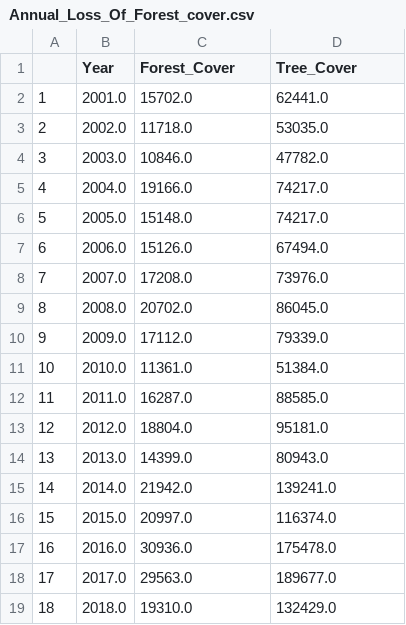
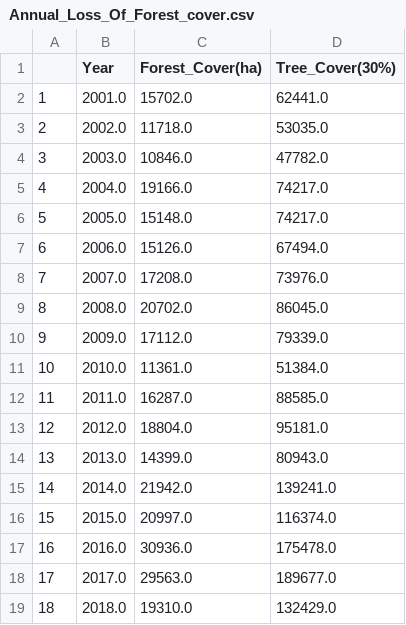
Before and after one commit to adhesh-sagar/Cleaned-data-of-Indian-Forests, a CSV file: Annual_Loss_Of_Forest_cover.csv, drawn as a sheet.

Commit message:
Update Annual_Loss_Of_Forest_cover.csv

```diff
--- a/Annual_Loss_Of_Forest_cover.csv
+++ b/Annual_Loss_Of_Forest_cover.csv
@@ -1,2 +1,2 @@
-,Year,Forest_Cover,Tree_Cover
+,Year,Forest_Cover(ha),Tree_Cover(30%)
 1,2001.0,15702.0,62441.0
```
